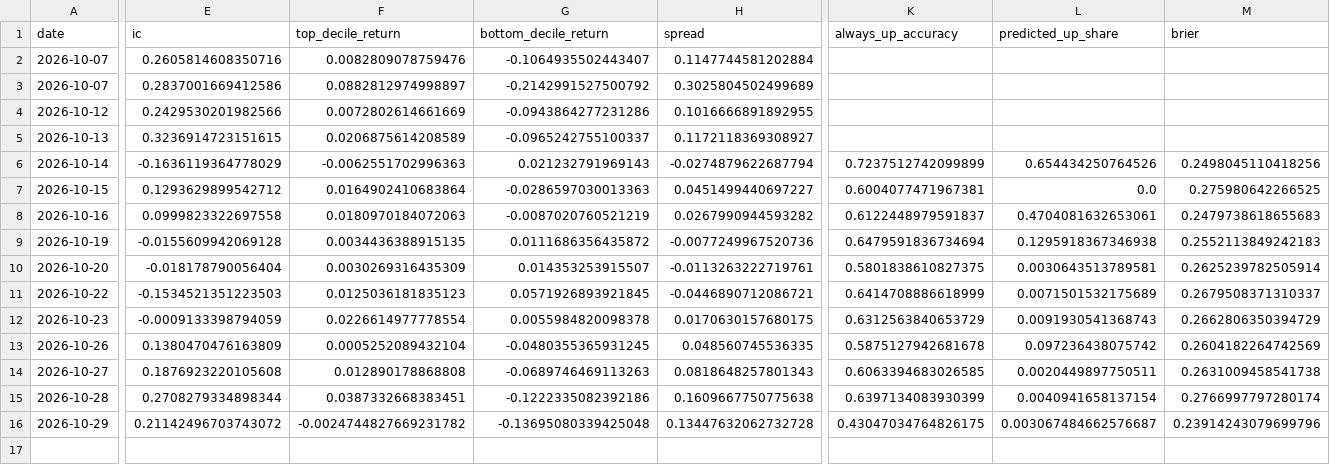
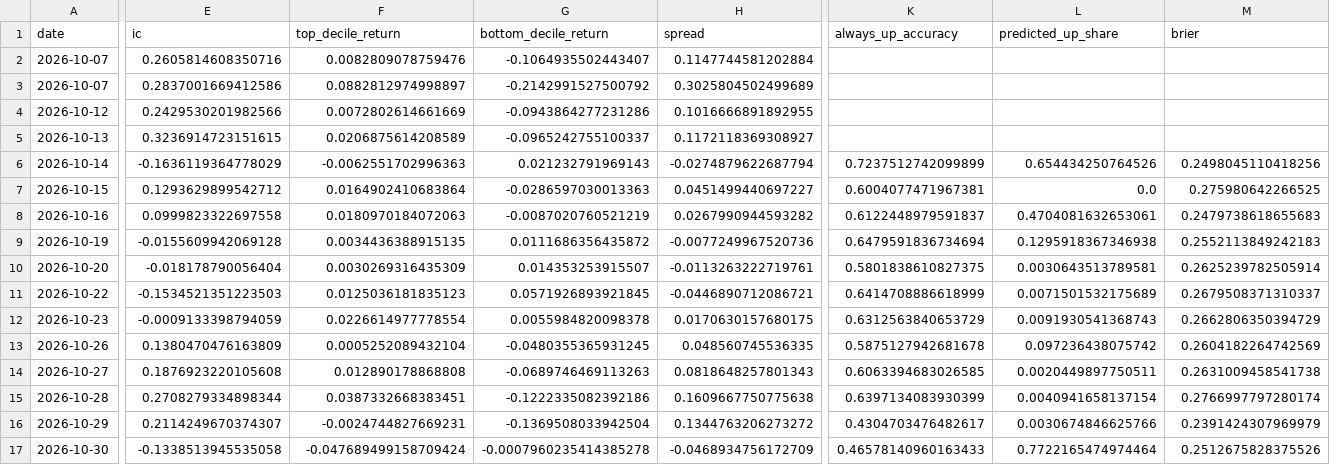
Before and after one commit to PeregliBence/Anomaly_detector, a CSV file: live/scorecard.csv, drawn as a sheet; only a part is shown, gaps mark what is left out; rows hold the shown columns only; the diff covers the shown part only; the diff names each change by its address in the sheet, - before the commit and + after, or states it on an @@ line.

```diff
--- a/live/scorecard.csv
+++ b/live/scorecard.csv
-E16 (ic): 0.21142496703743072
+E16 (ic): 0.2114249670374307
-F16 (top_decile_return): -0.0024744827669231782
+F16 (top_decile_return): -0.0024744827669231
-G16 (bottom_decile_return): -0.13695080339425048
+G16 (bottom_decile_return): -0.1369508033942504
-H16 (spread): 0.13447632062732728
+H16 (spread): 0.1344763206273272
-K16 (always_up_accuracy): 0.43047034764826175
+K16 (always_up_accuracy): 0.4304703476482617
-L16 (predicted_up_share): 0.003067484662576687
+L16 (predicted_up_share): 0.0030674846625766
-M16 (brier): 0.23914243079699796
+M16 (brier): 0.2391424307969979
+row 17: 2026-10-30 | -0.1338513945535058 | -0.047689499158709424 | -0.0007960235414385278 | -0.0468934756172709 | 0.46578140960163433 | 0.7722165474974464 | 0.2512675828375526
```
Also changed, not shown: 2 edited cells elsewhere in this file, 1 other file.
